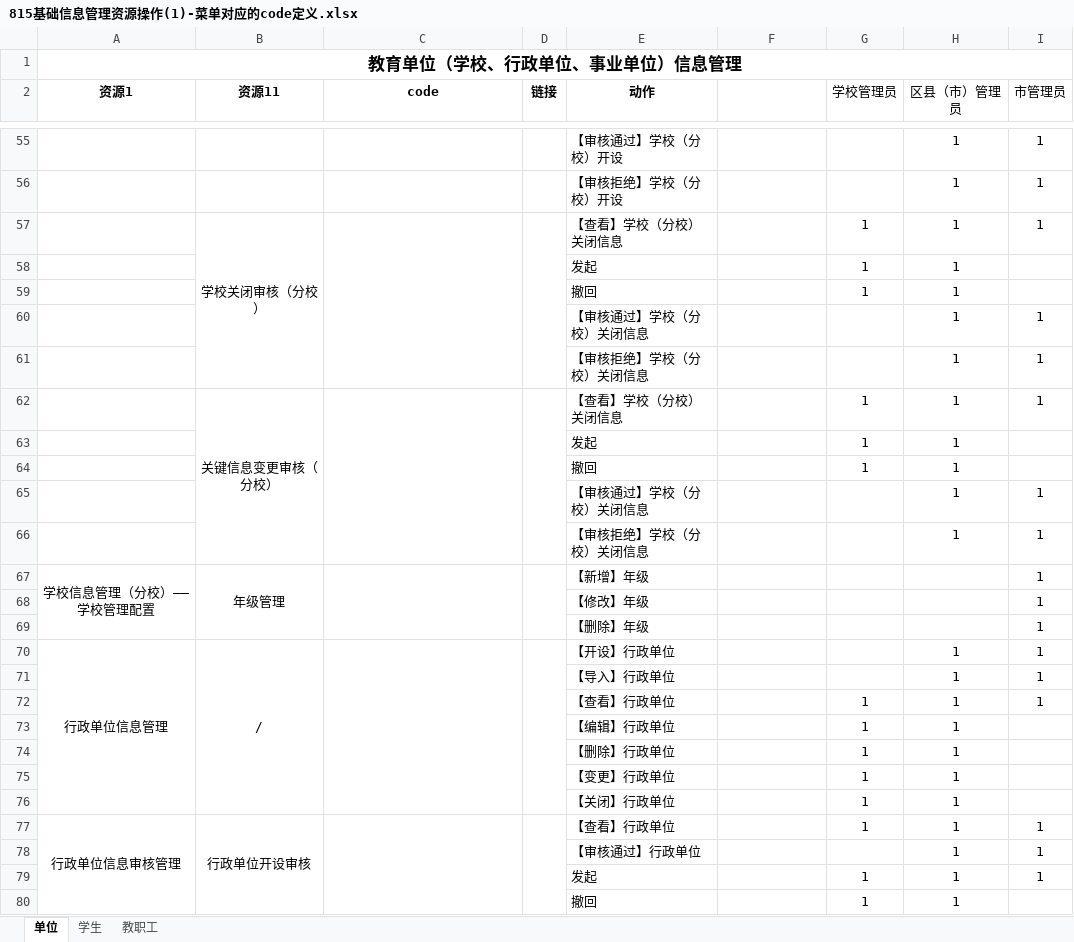
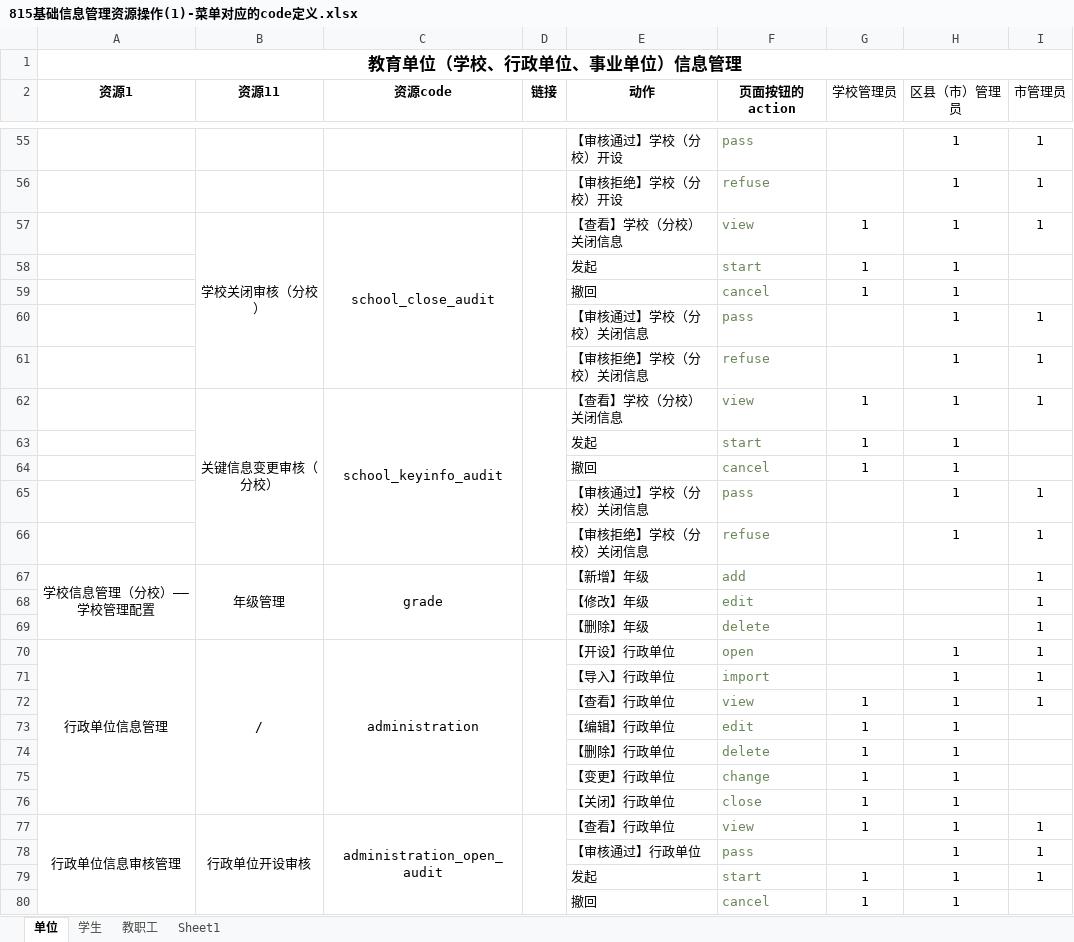
Before and after one commit to qyy752457002/School-Management-System, an Excel workbook: sql/815基础信息管理资源操作(1)-菜单对应的code定义.xlsx, sheet 单位, drawn as a sheet; only a part is shown, gaps mark what is left out; values as stored, in another font and other column widths than the file's, no borders; the diff covers the shown part only; the diff names each change by its address in the sheet, - before the commit and + after, or states it on an @@ line.

Commit message:
整理学校和学生的 资源code和aciton表格里

```diff
--- a/sql/815基础信息管理资源操作(1)-菜单对应的code定义.xlsx (sheet 单位)
+++ b/sql/815基础信息管理资源操作(1)-菜单对应的code定义.xlsx (sheet 单位)
+sheet tab: Sheet1
-C2: code
+C2: 资源code
-F2: (empty)
+F2: 页面按钮的action
-F55 (页面按钮的action): (empty)
+F55 (页面按钮的action): pass
-F56 (页面按钮的action): (empty)
+F56 (页面按钮的action): refuse
-C57 (资源code): (empty)
+C57 (资源code): school_close_audit
-F57 (页面按钮的action): (empty)
+F57 (页面按钮的action): view
-F58 (页面按钮的action): (empty)
+F58 (页面按钮的action): start
-F59 (页面按钮的action): (empty)
+F59 (页面按钮的action): cancel
-F60 (页面按钮的action): (empty)
+F60 (页面按钮的action): pass
-F61 (页面按钮的action): (empty)
+F61 (页面按钮的action): refuse
-C62 (资源code): (empty)
+C62 (资源code): school_keyinfo_audit
-F62 (页面按钮的action): (empty)
+F62 (页面按钮的action): view
-F63 (页面按钮的action): (empty)
+F63 (页面按钮的action): start
-F64 (页面按钮的action): (empty)
+F64 (页面按钮的action): cancel
-F65 (页面按钮的action): (empty)
+F65 (页面按钮的action): pass
-F66 (页面按钮的action): (empty)
+F66 (页面按钮的action): refuse
-C67 (资源code): (empty)
+C67 (资源code): grade
-F67 (页面按钮的action): (empty)
+F67 (页面按钮的action): add
-F68 (页面按钮的action): (empty)
+F68 (页面按钮的action): edit
-F69 (页面按钮的action): (empty)
+F69 (页面按钮的action): delete
-C70 (资源code): (empty)
+C70 (资源code): administration
-F70 (页面按钮的action): (empty)
+F70 (页面按钮的action): open
-F71 (页面按钮的action): (empty)
+F71 (页面按钮的action): import
-F72 (页面按钮的action): (empty)
+F72 (页面按钮的action): view
-F73 (页面按钮的action): (empty)
+F73 (页面按钮的action): edit
-F74 (页面按钮的action): (empty)
+F74 (页面按钮的action): delete
-F75 (页面按钮的action): (empty)
+F75 (页面按钮的action): change
-F76 (页面按钮的action): (empty)
+F76 (页面按钮的action): close
-C77 (资源code): (empty)
+C77 (资源code): administration_open_audit
-F77 (页面按钮的action): (empty)
+F77 (页面按钮的action): view
-F78 (页面按钮的action): (empty)
+F78 (页面按钮的action): pass
-F79 (页面按钮的action): (empty)
+F79 (页面按钮的action): start
-F80 (页面按钮的action): (empty)
+F80 (页面按钮的action): cancel
```
Also changed, not shown: 102 edited cells elsewhere in this sheet, sheet 学生.
